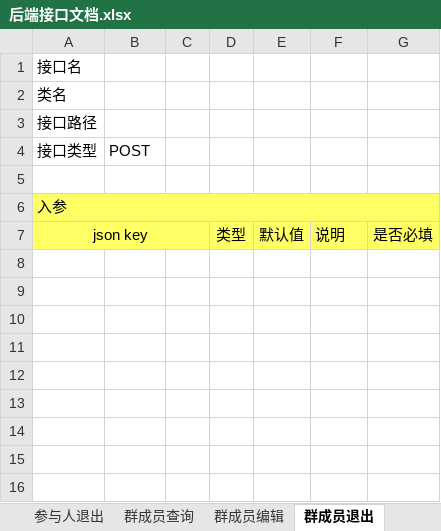
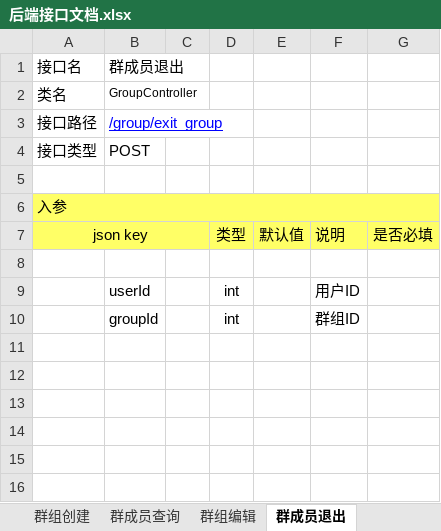
Before and after one commit to XJ-GTD/GTD2, an Excel workbook: A-开发相关文档素材/1.一期接口文档/后端接口文档.xlsx, sheet 群成员退出, drawn as a sheet; only a part is shown; values as stored, in another font and other column widths than the file's, no borders; the diff names each change by its address in the sheet, - before the commit and + after, or states it on an @@ line.

```diff
--- a/A-开发相关文档素材/1.一期接口文档/后端接口文档.xlsx (sheet 群成员退出)
+++ b/A-开发相关文档素材/1.一期接口文档/后端接口文档.xlsx (sheet 群成员退出)
-sheet tab: 群成员编辑
+sheet tab: 群组编辑
+sheet tab: 群组创建
-B1: (empty)
+B1: 群成员退出
-B2: (empty)
+B2: GroupController
-B3: (empty)
+B3: /group/exit_group
-row 9: (empty)
+row 9:  | userId |  | int |  | 用户ID
-row 10: (empty)
+row 10:  | groupId |  | int |  | 群组ID
```
Also changed, not shown: sheet 群组编辑, other sheet tabs.
